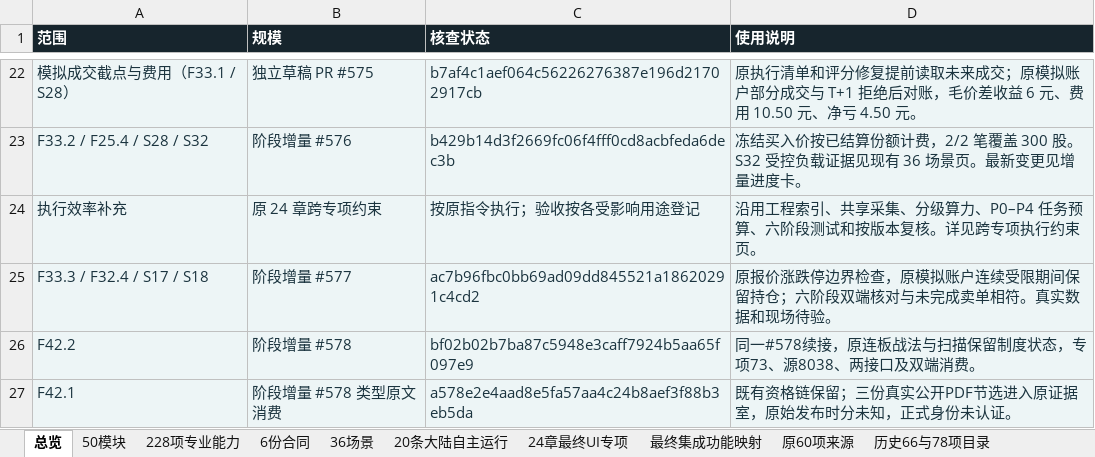
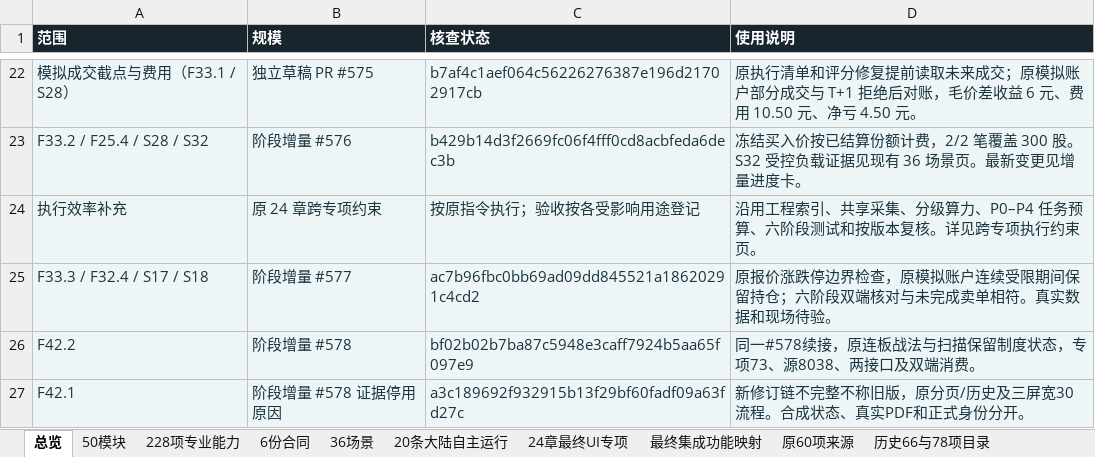
Before and after one commit to solviq87-cpu/v6-stock-system, an Excel workbook: docs/fayo-professional/deliverables/checklist.xlsx, sheet 总览, drawn as a sheet; only a part is shown, gaps mark what is left out; values as stored, in another font and other column widths than the file's, no borders; the diff names each change by its address in the sheet, - before the commit and + after, or states it on an @@ line.

```diff
--- a/docs/fayo-professional/deliverables/checklist.xlsx (sheet 总览)
+++ b/docs/fayo-professional/deliverables/checklist.xlsx (sheet 总览)
-B27 (规模): 阶段增量 #578 类型原文消费
+B27 (规模): 阶段增量 #578 证据停用原因
-C27 (核查状态): a578e2e4aad8e5fa57aa4c24b8aef3f88b3eb5da
+C27 (核查状态): a3c189692f932915b13f29bf60fadf09a63fd27c
-D27 (使用说明): 既有资格链保留；三份真实公开PDF节选进入原证据室，原始发布时分未知，正式身份未认证。
+D27 (使用说明): 新修订链不完整不称旧版，原分页/历史及三屏宽30流程。合成状态、真实PDF和正式身份分开。
```
Also changed, not shown: sheet 最终集成功能映射, sheet 228项专业能力, 4 other files.
